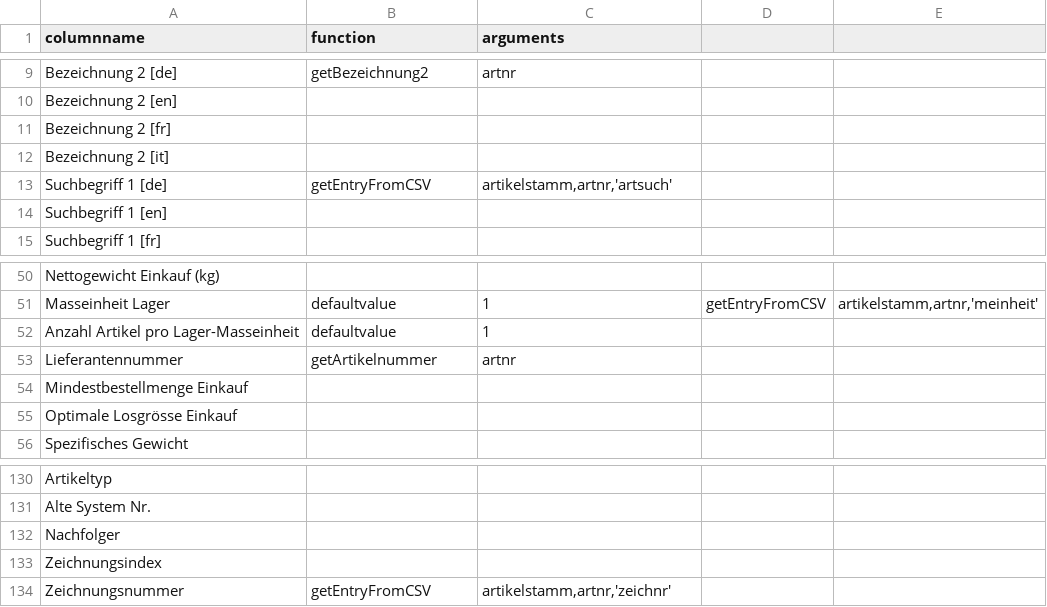
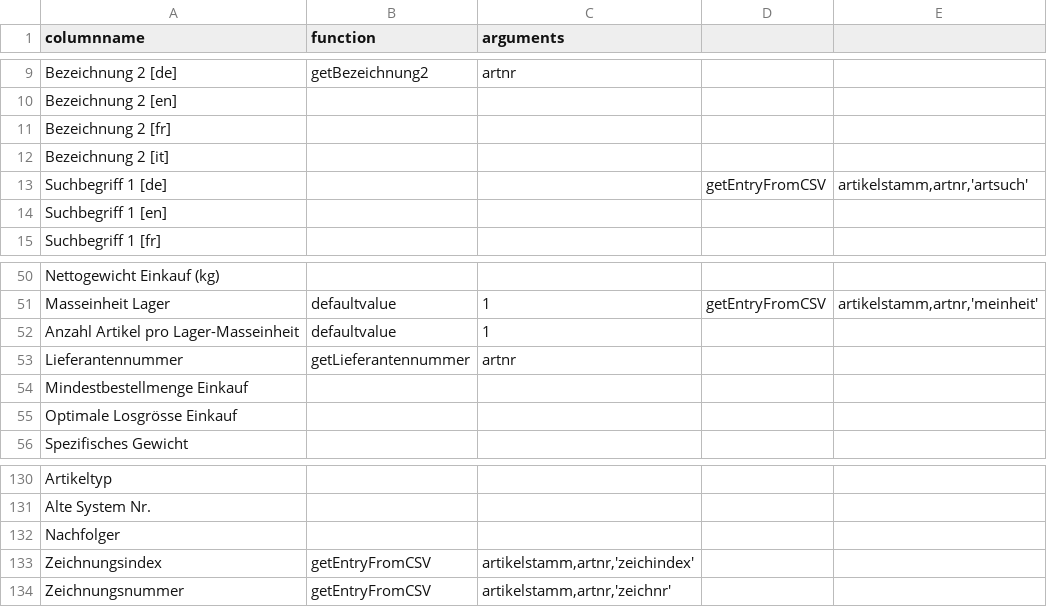
Before and after one commit to hoferjo/Majesty_iFAS, a CSV file: config/mapping_plan_Artikelstamm.csv, drawn as a sheet; only a part is shown, gaps mark what is left out.

```diff
--- a/config/mapping_plan_Artikelstamm.csv
+++ b/config/mapping_plan_Artikelstamm.csv
@@ -12,3 +12,3 @@ Bezeichnung 2 [fr];;;
 Bezeichnung 2 [it];;;
-Suchbegriff 1 [de];getEntryFromCSV;artikelstamm,artnr,'artsuch';
+Suchbegriff 1 [de];;;getEntryFromCSV;artikelstamm,artnr,'artsuch';
 Suchbegriff 1 [en];;;
@@ -52,3 +52,3 @@ Masseinheit Lager;defaultvalue;1;getEntryFromCSV;artikelstamm,artnr,'meinheit';
 Anzahl Artikel pro Lager-Masseinheit;defaultvalue;1;
-Lieferantennummer;getArtikelnummer;artnr;
+Lieferantennummer;getLieferantennummer;artnr;
 Mindestbestellmenge Einkauf;;;
@@ -132,3 +132,3 @@ Alte System Nr.;;;
 Nachfolger;;;
-Zeichnungsindex;;;
+Zeichnungsindex;getEntryFromCSV;artikelstamm,artnr,'zeichindex';
 Zeichnungsnummer;getEntryFromCSV;artikelstamm,artnr,'zeichnr';
```
Also changed, not shown: 9 other files.
